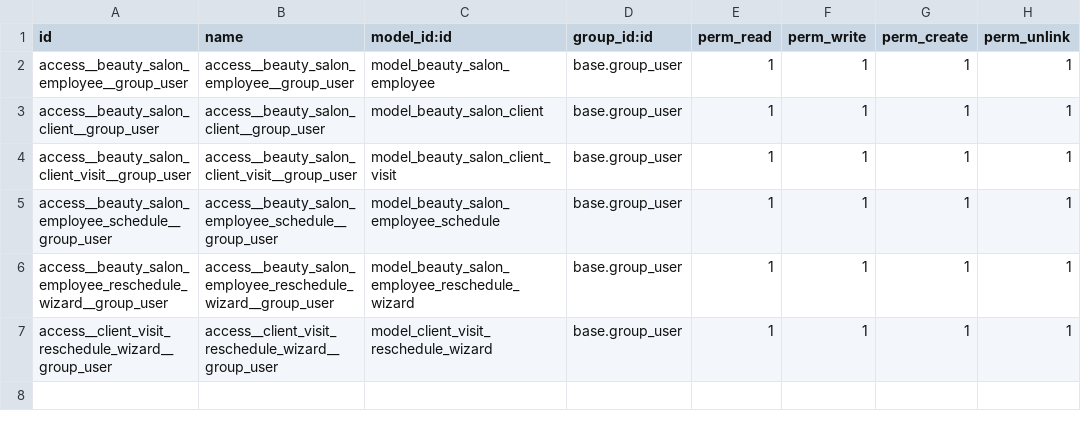
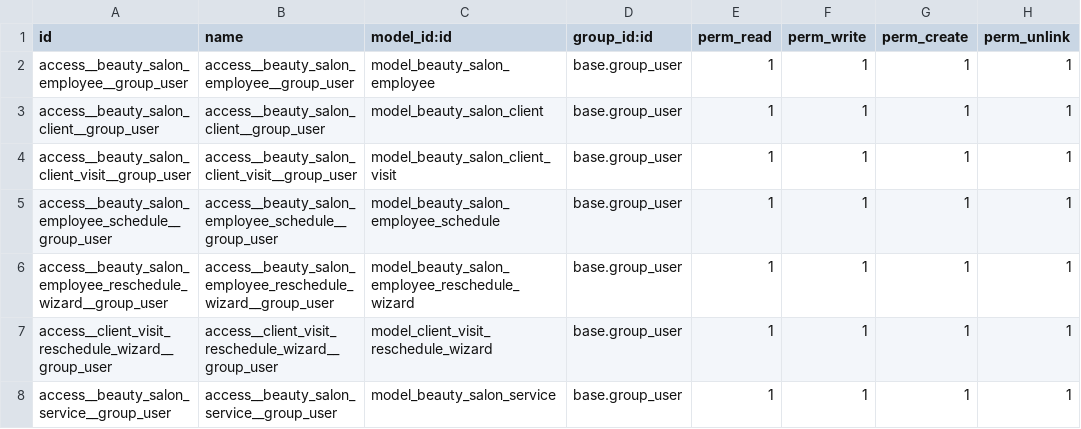
Before and after one commit to Kurianska/beauty_salon, a CSV file: beauty_salon/security/ir.model.access.csv, drawn as a sheet; the diff names each change by its address in the sheet, - before the commit and + after, or states it on an @@ line.

Commit message:
[IMP] beauty_salon: add reports, client visits reminders, calculation employee bonuses

```diff
--- a/beauty_salon/security/ir.model.access.csv
+++ b/beauty_salon/security/ir.model.access.csv
+row 8: access__beauty_salon_service__group_user | access__beauty_salon_service__group_user | model_beauty_salon_service | base.group_user | 1 | 1 | 1 | 1
```
Also changed, not shown: 14 other files.
